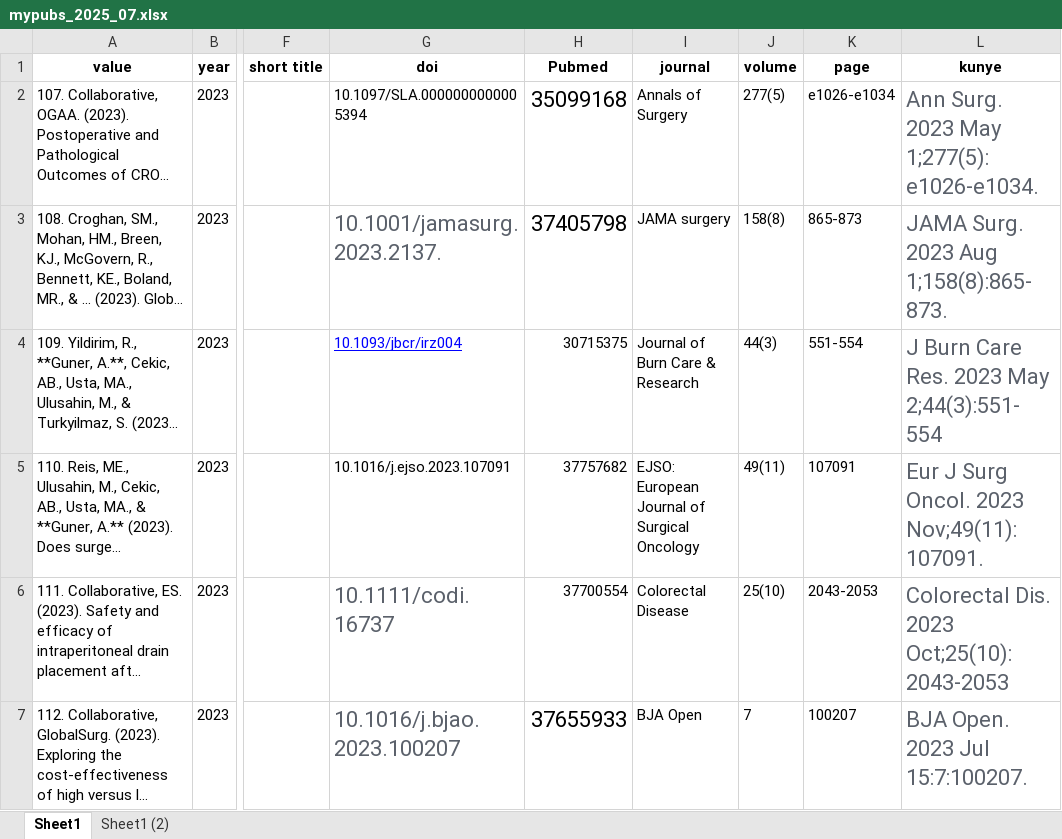
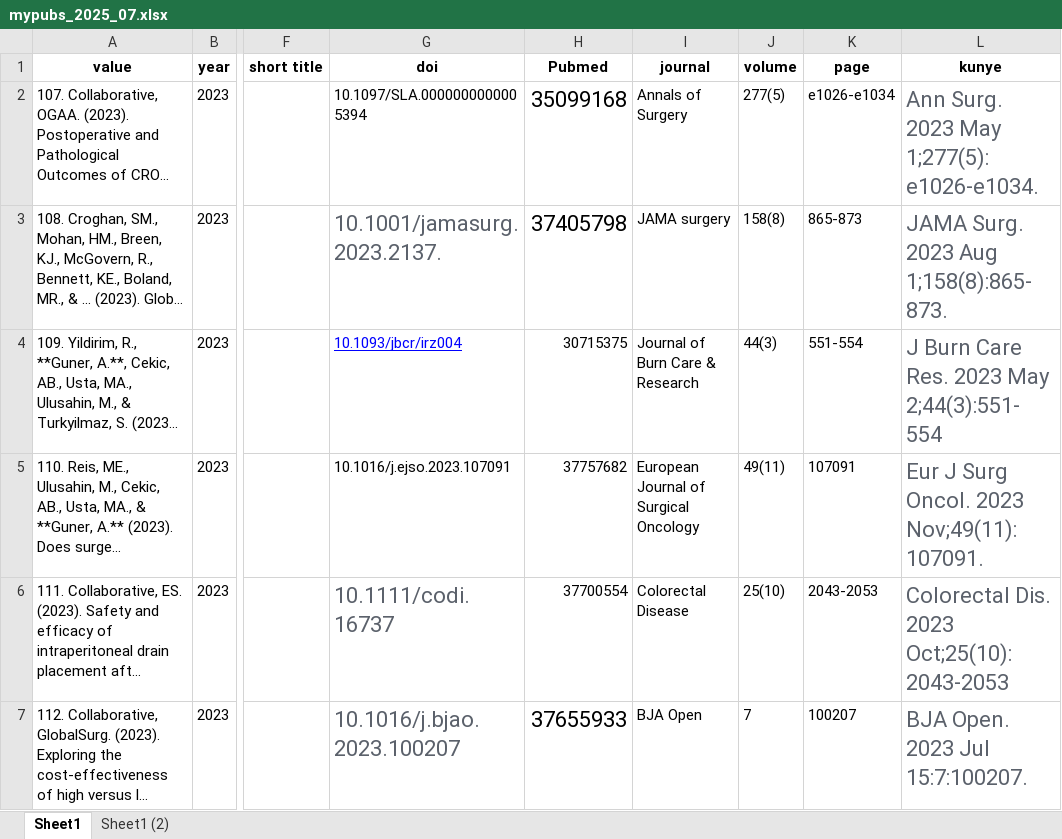
Before and after one commit to AliGunerMD/aliguner, an Excel workbook: content/publication/mypubs_2025_07.xlsx, sheet Sheet1, drawn as a sheet; only a part is shown, gaps mark what is left out; long unchanged cells end in …; values as stored, in another font and other column widths than the file's, no borders; the diff names each change by its address in the sheet, - before the commit and + after, or states it on an @@ line.

```diff
--- a/content/publication/mypubs_2025_07.xlsx (sheet Sheet1)
+++ b/content/publication/mypubs_2025_07.xlsx (sheet Sheet1)
-I5 (journal): EJSO: European Journal of Surgical Oncology
+I5 (journal): European Journal of Surgical Oncology
```
Also changed, not shown: 28 other files.
